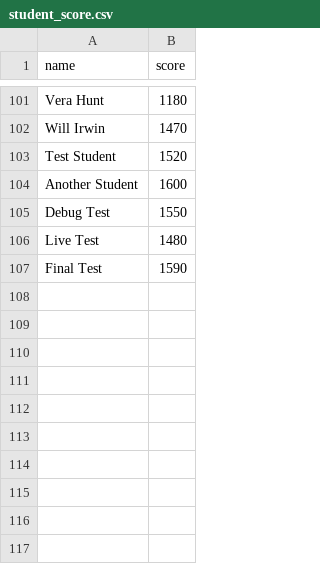
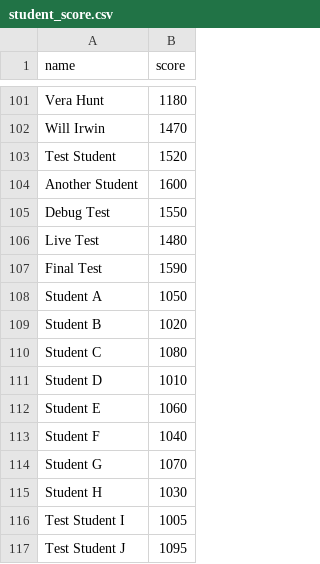
Before and after one commit to leonjas/cursor-demo, a CSV file: student_score.csv, drawn as a sheet; only a part is shown, gaps mark what is left out.

```diff
--- a/student_score.csv
+++ b/student_score.csv
@@ -107 +107,11 @@ Live Test,1480
 Final Test,1590
+Student A,1050
+Student B,1020
+Student C,1080
+Student D,1010
+Student E,1060
+Student F,1040
+Student G,1070
+Student H,1030
+Test Student I,1005
+Test Student J,1095
```
Also changed, not shown: 2 other files.
